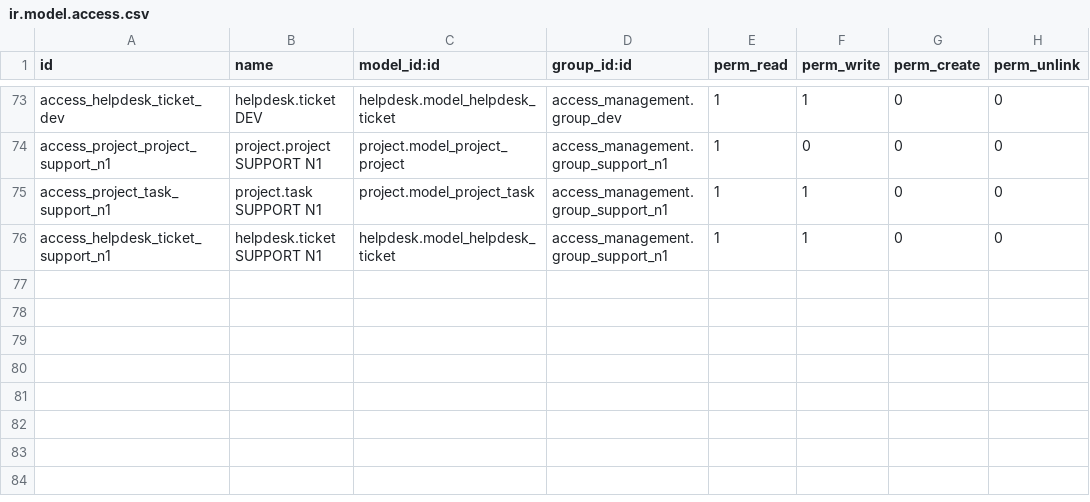
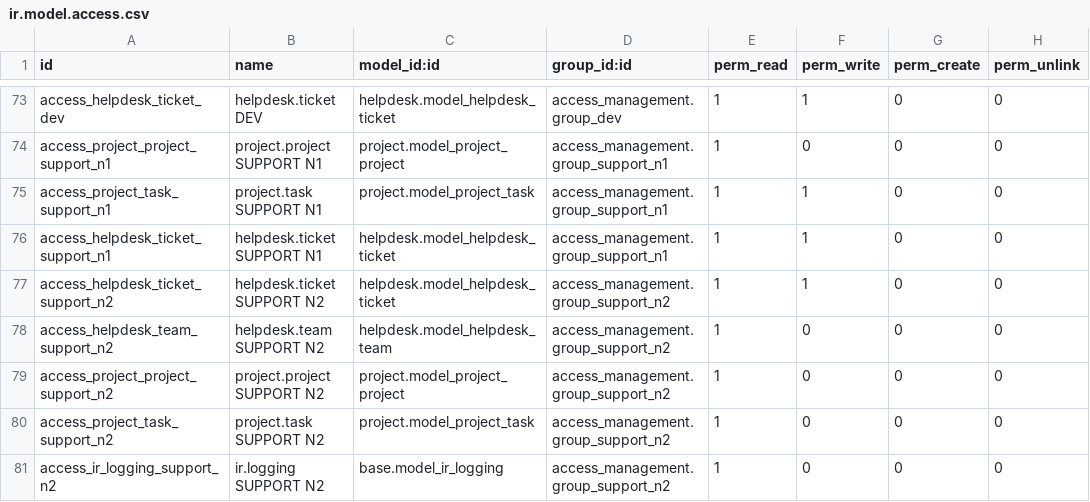
Before and after one commit to Aboubacry-Tall/Smartdev, a CSV file: access_management/security/ir.model.access.csv, drawn as a sheet; only a part is shown, gaps mark what is left out.

Commit message:
SUPPORT N2

```diff
--- a/access_management/security/ir.model.access.csv
+++ b/access_management/security/ir.model.access.csv
@@ -76 +76,6 @@ access_project_task_support_n1,project.task SUPPORT N1,project.model_project_tas
 access_helpdesk_ticket_support_n1,helpdesk.ticket SUPPORT N1,helpdesk.model_helpdesk_ticket,access_management.group_support_n1,1,1,0,0
+access_helpdesk_ticket_support_n2,helpdesk.ticket SUPPORT N2,helpdesk.model_helpdesk_ticket,access_management.group_support_n2,1,1,0,0
+access_helpdesk_team_support_n2,helpdesk.team SUPPORT N2,helpdesk.model_helpdesk_team,access_management.group_support_n2,1,0,0,0
+access_project_project_support_n2,project.project SUPPORT N2,project.model_project_project,access_management.group_support_n2,1,0,0,0
+access_project_task_support_n2,project.task SUPPORT N2,project.model_project_task,access_management.group_support_n2,1,0,0,0
+access_ir_logging_support_n2,ir.logging SUPPORT N2,base.model_ir_logging,access_management.group_support_n2,1,0,0,0
```
Also changed, not shown: 4 other files.
